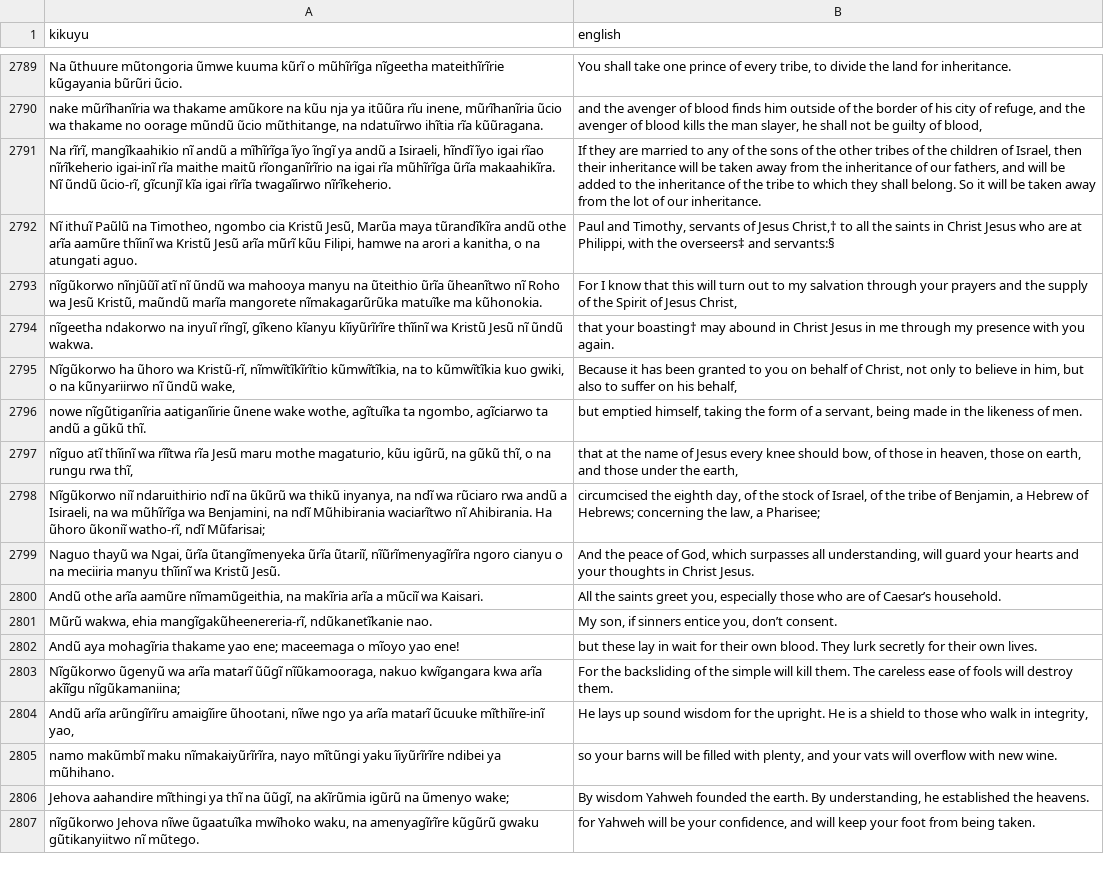
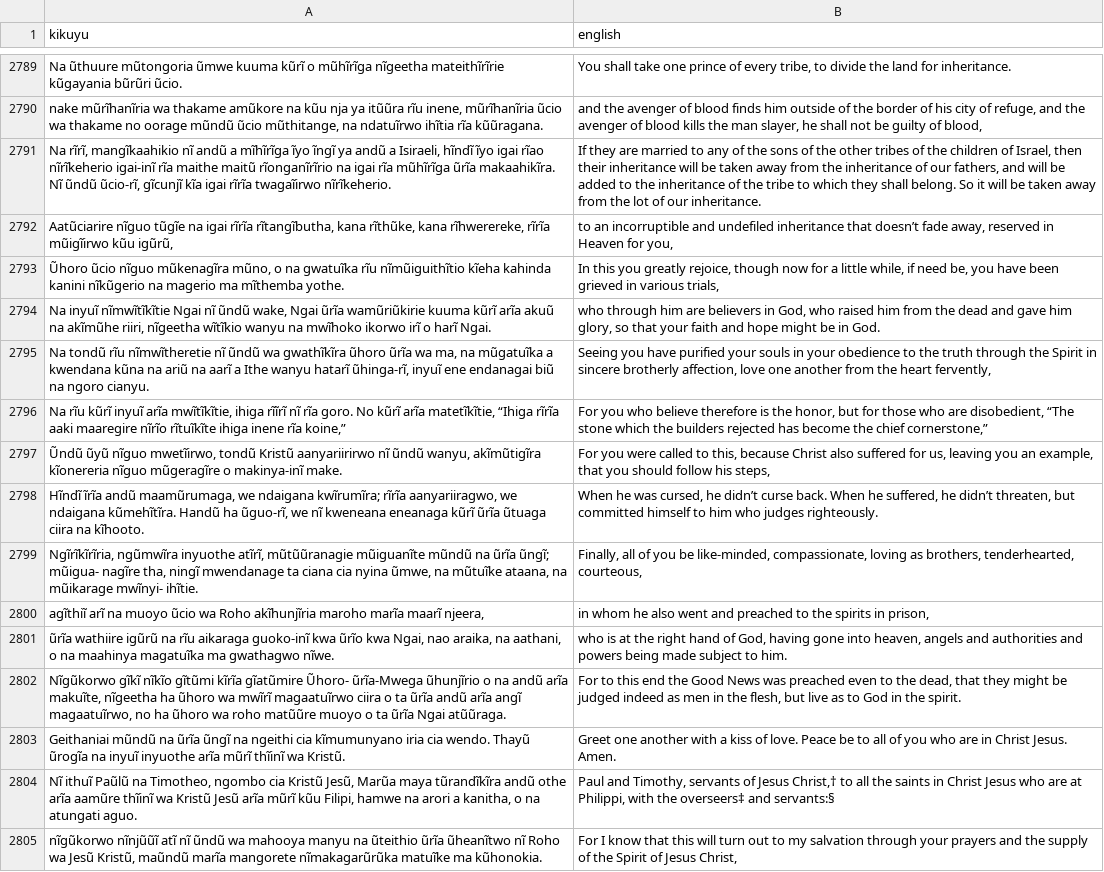
Before and after one commit to Garnet-Owl/taura-2.0, a TSV file: data/splits/val.tsv, drawn as a sheet; only a part is shown, gaps mark what is left out; the shorter side is filled out with more unchanged rows; the diff names each change by its address in the sheet, - before the commit and + after, or states it on an @@ line.

```diff
--- a/data/splits/val.tsv
+++ b/data/splits/val.tsv
+row 2792: Aatũciarire nĩguo tũgĩe na igai rĩrĩa rĩtangĩbutha, kana rĩthũke, kana rĩhwerereke, rĩrĩa mũigĩirwo kũu igũrũ, | to an incorruptible and undefiled inheritance that doesn’t fade away, reserved in Heaven for you,
+row 2793: Ũhoro ũcio nĩguo mũkenagĩra mũno, o na gwatuĩka rĩu nĩmũiguithĩtio kĩeha kahinda kanini nĩkũgerio na magerio ma mĩthemba yothe. | In this you greatly rejoice, though now for a little while, if need be, you have been grieved in various trials,
+row 2794: Na inyuĩ nĩmwĩtĩkĩtie Ngai nĩ ũndũ wake, Ngai ũrĩa wamũriũkirie kuuma kũrĩ arĩa akuũ na akĩmũhe riiri, nĩgeetha wĩtĩkio wanyu na mwĩhoko ikorwo irĩ o harĩ Ngai. | who through him are believers in God, who raised him from the dead and gave him glory, so that your faith and hope might be in God.
+row 2795: Na tondũ rĩu nĩmwĩtheretie nĩ ũndũ wa gwathĩkĩra ũhoro ũrĩa wa ma, na mũgatuĩka a kwendana kũna na ariũ na aarĩ a Ithe wanyu hatarĩ ũhinga-rĩ, inyuĩ ene endanagai biũ na ngoro cianyu. | Seeing you have purified your souls in your obedience to the truth through the Spirit in sincere brotherly affection, love one another from the heart fervently,
+row 2796: Na rĩu kũrĩ inyuĩ arĩa mwĩtĩkĩtie, ihiga rĩĩrĩ nĩ rĩa goro. No kũrĩ arĩa matetĩkĩtie, “Ihiga rĩrĩa aaki maaregire nĩrĩo rĩtuĩkĩte ihiga inene rĩa koine,” | For you who believe therefore is the honor, but for those who are disobedient, “The stone which the builders rejected has become the chief cornerstone,”
+row 2797: Ũndũ ũyũ nĩguo mwetĩirwo, tondũ Kristũ aanyariirirwo nĩ ũndũ wanyu, akĩmũtigĩra kĩonereria nĩguo mũgeragĩre o makinya-inĩ make. | For you were called to this, because Christ also suffered for us, leaving you an example, that you should follow his steps,
+row 2798: Hĩndĩ ĩrĩa andũ maamũrumaga, we ndaigana kwĩrumĩra; rĩrĩa aanyariiragwo, we ndaigana kũmehĩtĩra. Handũ ha ũguo-rĩ, we nĩ kweneana eneanaga kũrĩ ũrĩa ũtuaga ciira na kĩhooto. | When he was cursed, he didn’t curse back. When he suffered, he didn’t threaten, but committed himself to him who judges righteously.
+row 2799: Ngĩrĩkĩrĩria, ngũmwĩra inyuothe atĩrĩ, mũtũũranagie mũiguanĩte mũndũ na ũrĩa ũngĩ; mũigua- nagĩre tha, ningĩ mwendanage ta ciana cia nyina ũmwe, na mũtuĩke ataana, na mũikarage mwĩnyi- ihĩtie. | Finally, all of you be like-minded, compassionate, loving as brothers, tenderhearted, courteous,
+row 2800: agĩthiĩ arĩ na muoyo ũcio wa Roho akĩhunjĩria maroho marĩa maarĩ njeera, | in whom he also went and preached to the spirits in prison,
+row 2801: ũrĩa wathiire igũrũ na rĩu aikaraga guoko-inĩ kwa ũrĩo kwa Ngai, nao araika, na aathani, o na maahinya magatuĩka ma gwathagwo nĩwe. | who is at the right hand of God, having gone into heaven, angels and authorities and powers being made subject to him.
+row 2802: Nĩgũkorwo gĩkĩ nĩkĩo gĩtũmi kĩrĩa gĩatũmire Ũhoro- ũrĩa-Mwega ũhunjĩrio o na andũ arĩa makuĩte, nĩgeetha ha ũhoro wa mwĩrĩ magaatuĩrwo ciira o ta ũrĩa andũ arĩa angĩ magaatuĩrwo, no ha ũhoro wa roho matũũre muoyo o ta ũrĩa Ngai atũũraga. | For to this end the Good News was preached even to the dead, that they might be judged indeed as men in the flesh, but live as to God in the spirit.
+row 2803: Geithaniai mũndũ na ũrĩa ũngĩ na ngeithi cia kĩmumunyano iria cia wendo. Thayũ ũrogĩa na inyuĩ inyuothe arĩa mũrĩ thĩinĩ wa Kristũ. | Greet one another with a kiss of love. Peace be to all of you who are in Christ Jesus. Amen.
```
Also changed, not shown: data/splits/test.tsv, 9 other files.
